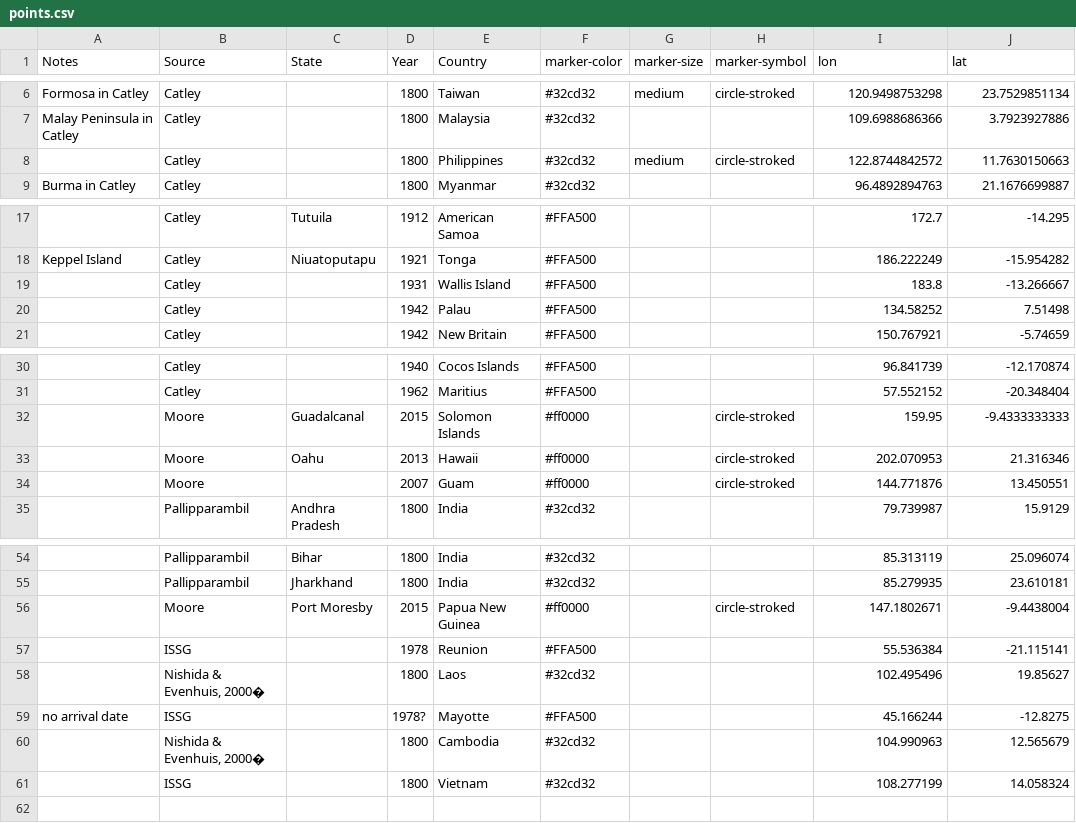
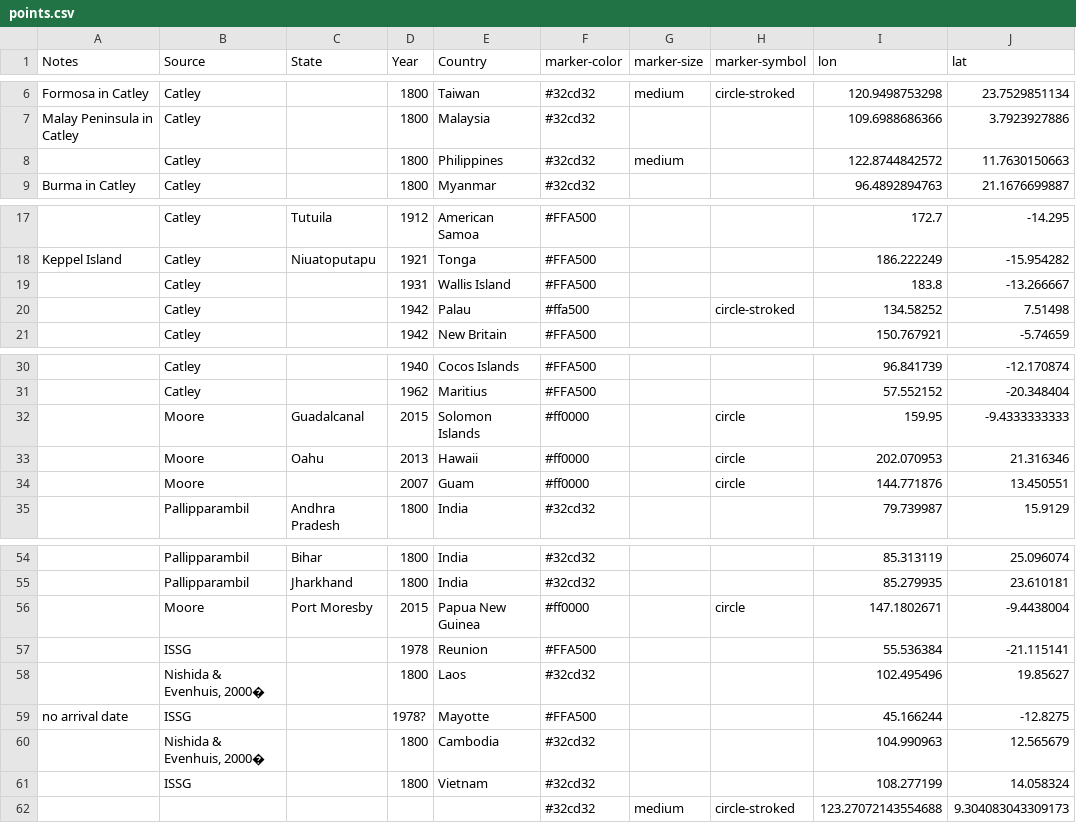
Before and after one commit to aubreymoore/crbdist, a CSV file: points.csv, drawn as a sheet; only a part is shown, gaps mark what is left out; the diff names each change by its address in the sheet, - before the commit and + after, or states it on an @@ line.

Commit message:
added point

```diff
--- a/points.csv
+++ b/points.csv
-H8 (marker-symbol): circle-stroked
+H8 (marker-symbol): (empty)
-F20 (marker-color): #FFA500
+F20 (marker-color): #ffa500
-H20 (marker-symbol): (empty)
+H20 (marker-symbol): circle-stroked
-H32:H34 (marker-symbol): circle-stroked
+H32:H34 (marker-symbol): circle
-H56 (marker-symbol): circle-stroked
+H56 (marker-symbol): circle
+row 62:  |  |  |  |  | #32cd32 | medium | circle-stroked | 123.27072143554688 | 9.304083043309173
```
Also changed, not shown: 1 other file.
